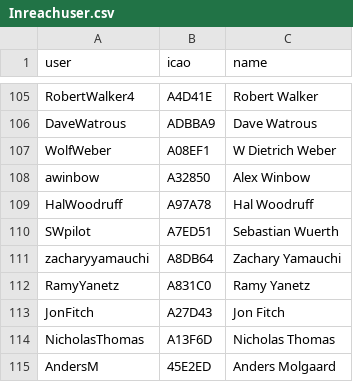
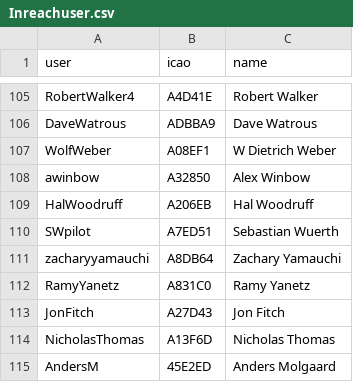
Before and after one commit to DavisChappins/InreachToOGN, a CSV file: Inreachuser.csv, drawn as a sheet; only a part is shown, gaps mark what is left out.

Commit message:
Update Inreachuser.csv

```diff
--- a/Inreachuser.csv
+++ b/Inreachuser.csv
@@ -108,3 +108,3 @@ WolfWeber,A08EF1,W Dietrich Weber
 awinbow,A32850,Alex Winbow
-HalWoodruff,A97A78,Hal Woodruff
+HalWoodruff,A206EB,Hal Woodruff
 SWpilot,A7ED51,Sebastian Wuerth
```
